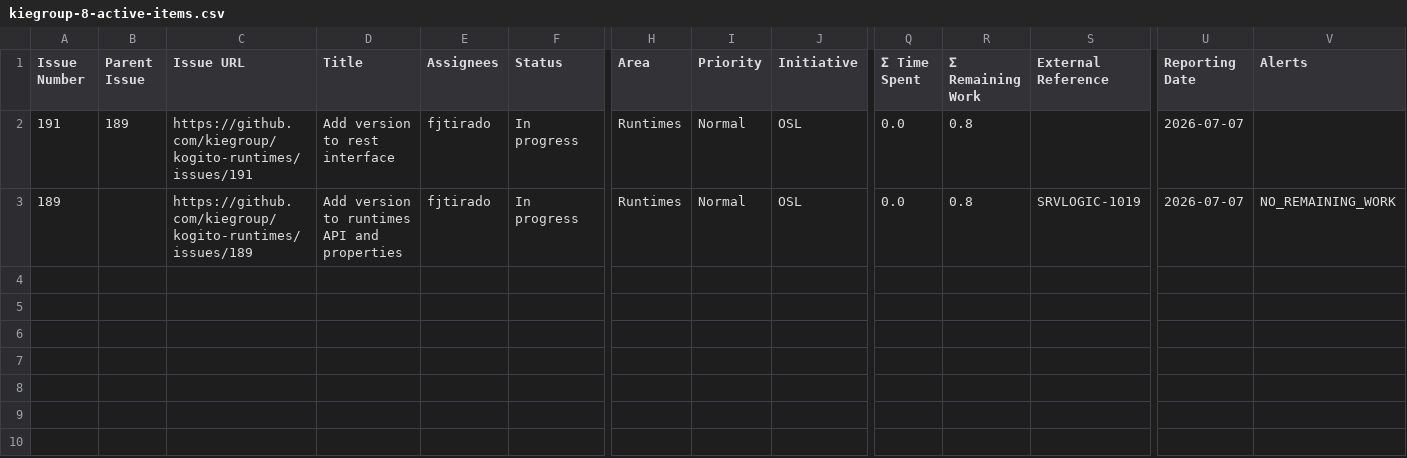
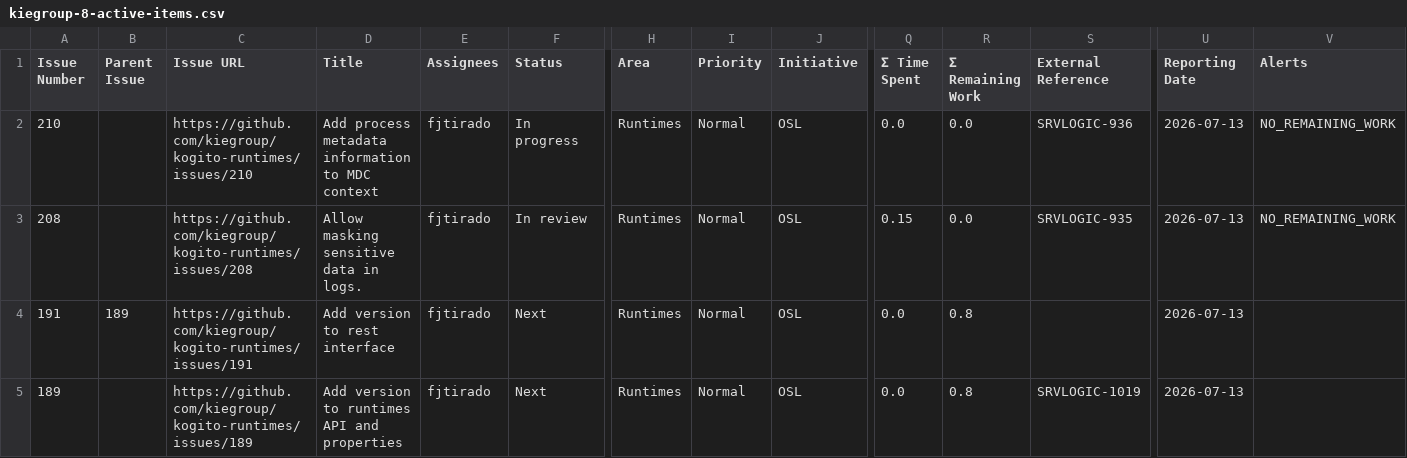
Before and after one commit to kubesmarts/pm-automations, a CSV file: exports/kiegroup-8-active-items.csv, drawn as a sheet; only a part is shown, gaps mark what is left out; addresses are those after the commit; rows hold the shown columns only; the diff names each change by its address in the sheet, - before the commit and + after, or states it on an @@ line.

```diff
--- a/exports/kiegroup-8-active-items.csv
+++ b/exports/kiegroup-8-active-items.csv
+row 2: 210 |  | https://github.com/kiegroup/kogito-runtimes/issues/210 | Add process metadata information to MDC context | fjtirado | In progress | Runtimes | Normal | OSL | 0.0 | 0.0 | SRVLOGIC-936 | 2026-07-13 | NO_REMAINING_WORK
+row 3: 208 |  | https://github.com/kiegroup/kogito-runtimes/issues/208 | Allow masking sensitive data in logs. | fjtirado | In review | Runtimes | Normal | OSL | 0.15 | 0.0 | SRVLOGIC-935 | 2026-07-13 | NO_REMAINING_WORK
-F4:F5 (Status): In progress
+F4:F5 (Status): Next
-U4:U5 (Reporting Date): 2026-07-07
+U4:U5 (Reporting Date): 2026-07-13
-V5 (Alerts): NO_REMAINING_WORK
+V5 (Alerts): (empty)
```
Also changed, not shown: exports/kubesmarts-1-active-items.csv, exports/quarkiverse-11-active-items.csv.
